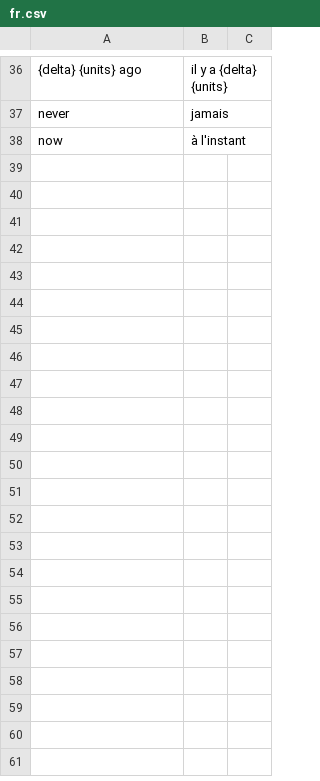
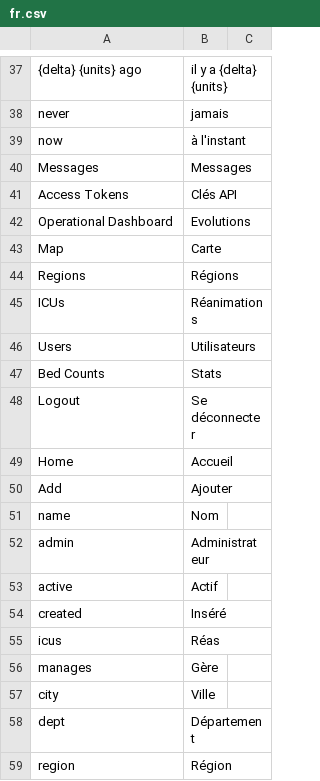
Before and after one commit to icubam/icubam, a CSV file: icubam/backoffice/translations/fr.csv, drawn as a sheet; only a part is shown, gaps mark what is left out; the diff covers the shown part only; the diff names each change by its address in the sheet, - before the commit and + after, or states it on an @@ line.

```diff
--- a/icubam/backoffice/translations/fr.csv
+++ b/icubam/backoffice/translations/fr.csv
+row 40: Messages | Messages
+row 41: Access Tokens | Clés API
+row 42: Operational Dashboard | Evolutions
+row 43: Map | Carte
+row 44: Regions | Régions
+row 45: ICUs | Réanimations
+row 46: Users | Utilisateurs
+row 47: Bed Counts | Stats
+row 48: Logout | Se déconnecter
+row 49: Home | Accueil
+row 50: Add | Ajouter
+row 51: name | Nom
+row 52: admin | Administrateur
+row 53: active | Actif
+row 54: created | Inséré
+row 55: icus | Réas
+row 56: manages | Gère
+row 57: city | Ville
+row 58: dept | Département
+row 59: region | Région
```
Also changed, not shown: 40 added rows and 1 edited cell elsewhere in this file, 17 other files.
